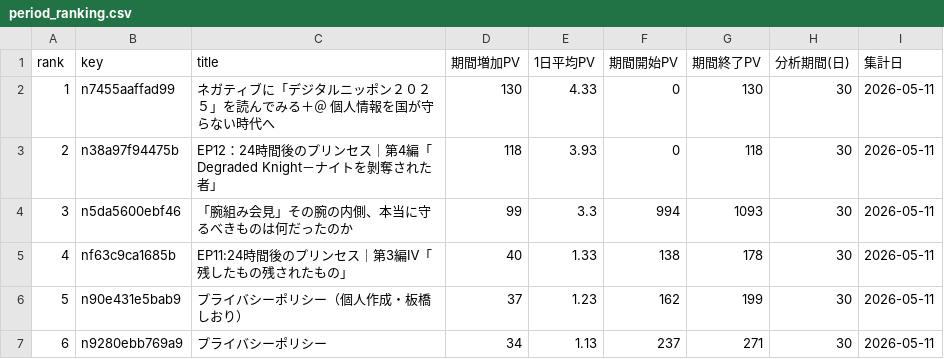
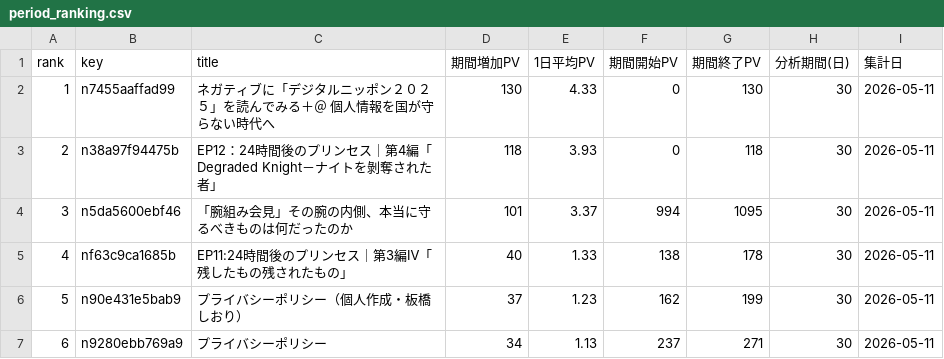
Before and after one commit to ganden0807-collab/note-stats-tracker, a CSV file: data/period_ranking.csv, drawn as a sheet; only a part is shown.

```diff
--- a/data/period_ranking.csv
+++ b/data/period_ranking.csv
@@ -3,3 +3,3 @@ rank,key,title,期間増加PV,1日平均PV,期間開始PV,期間終了PV,分析
 2,n38a97f94475b,EP12：24時間後のプリンセス｜第4編「Degraded Knight－ナイトを剝奪された者」,118,3.93,0,118,30,2026-05-11
-3,n5da5600ebf46,「腕組み会見」その腕の内側、本当に守るべきものは何だったのか,99,3.3,994,1093,30,2026-05-11
+3,n5da5600ebf46,「腕組み会見」その腕の内側、本当に守るべきものは何だったのか,101,3.37,994,1095,30,2026-05-11
 4,nf63c9ca1685b,EP11:24時間後のプリンセス｜第3編Ⅳ「残したもの残されたもの」,40,1.33,138,178,30,2026-05-11
```
Also changed, not shown: data/asset_articles.csv, data/daily_summary.csv, 2 other files.
